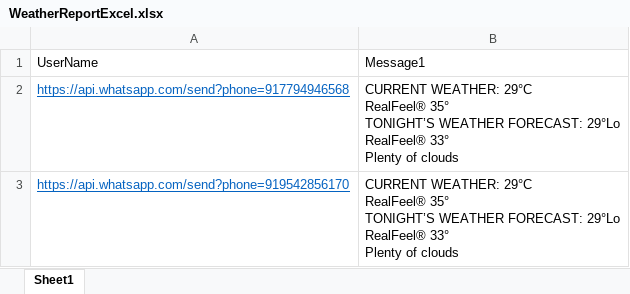
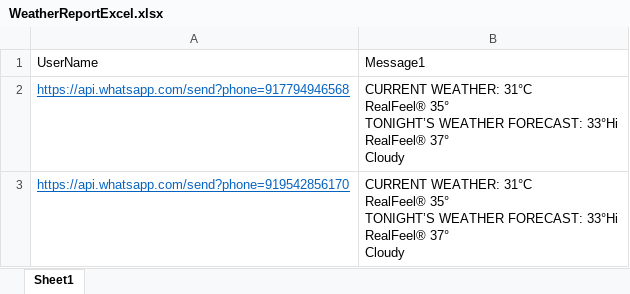
Before and after one commit to shravyavudhari/WhatsappReport, an Excel workbook: src/main/java/com/weather/excel/util/WeatherReportExcel.xlsx, sheet Sheet1, drawn as a sheet; values as stored, in another font and other column widths than the file's, no borders; ↵ is a line break in a cell; the diff names each change by its address in the sheet, - before the commit and + after, or states it on an @@ line.

```diff
--- a/src/main/java/com/weather/excel/util/WeatherReportExcel.xlsx (sheet Sheet1)
+++ b/src/main/java/com/weather/excel/util/WeatherReportExcel.xlsx (sheet Sheet1)
-B2:B3: CURRENT WEATHER: 29°C ↵ RealFeel® 35° ↵ TONIGHT’S WEATHER FORECAST: 29°Lo ↵ RealFeel® 33° ↵ Plenty of clouds
+B2:B3: CURRENT WEATHER: 31°C ↵ RealFeel® 35° ↵ TONIGHT’S WEATHER FORECAST: 33°Hi ↵ RealFeel® 37° ↵ Cloudy
```
Also changed, not shown: 32 other files.
